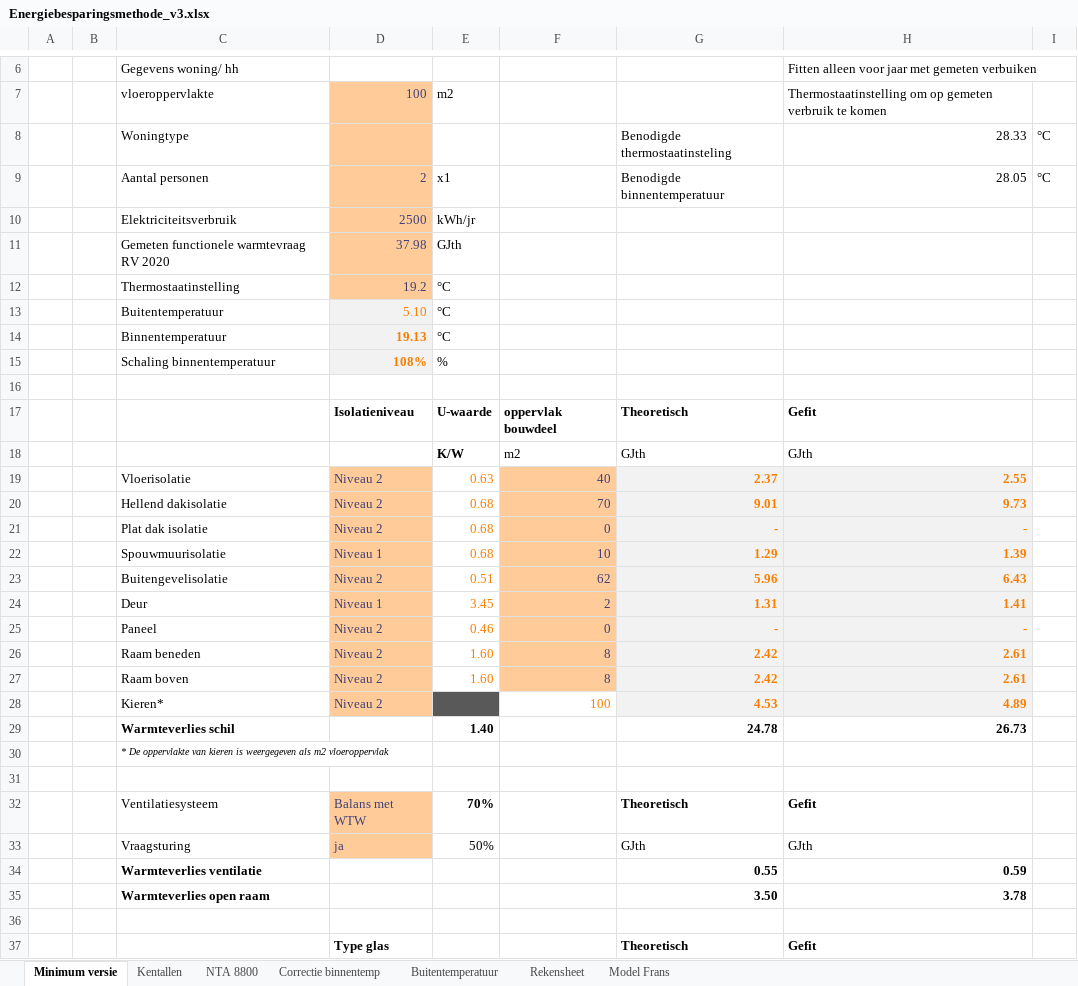
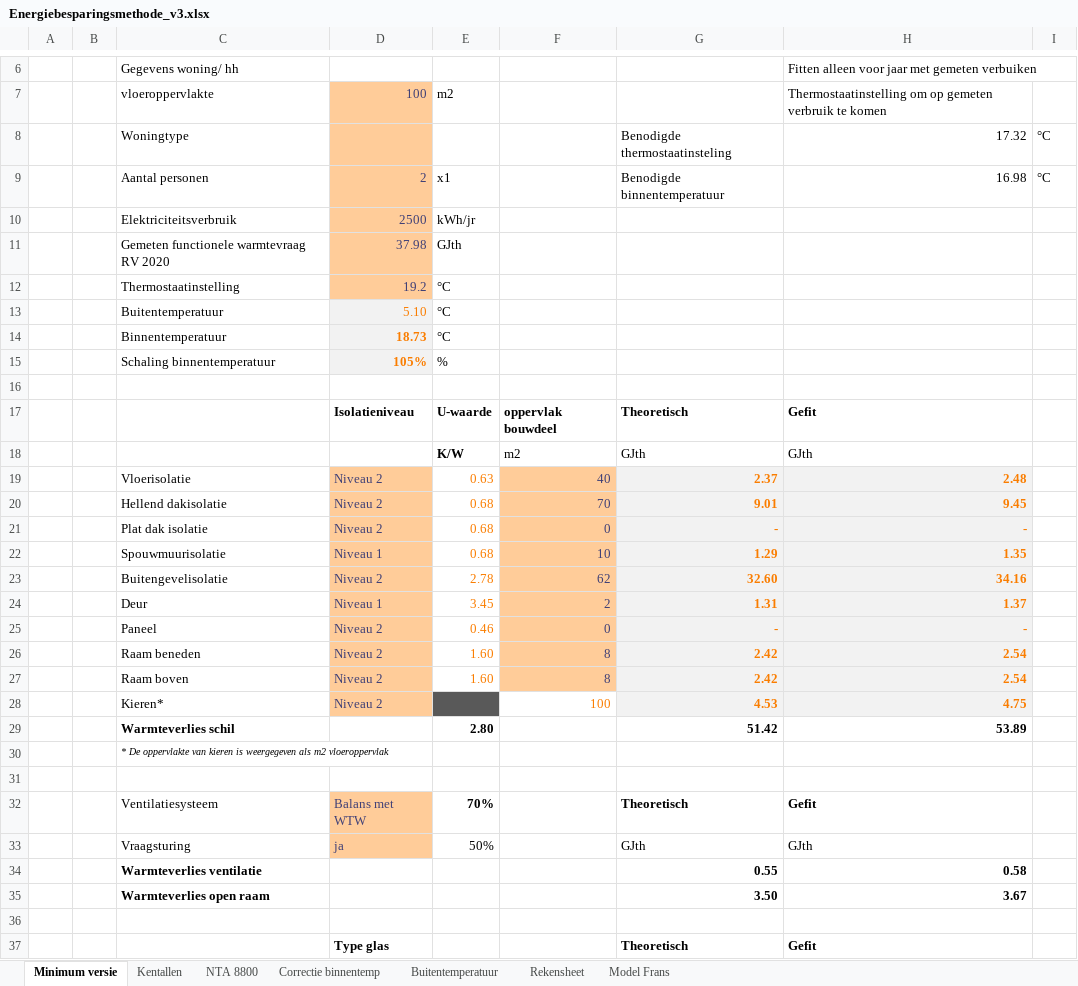
Before and after one commit to RuudvandenWijngaart/VestaDV, an Excel workbook: isolatie/Energiebesparingsmethode_v3.xlsx, sheet Minimum versie, drawn as a sheet; only a part is shown, gaps mark what is left out; values as stored, in another font and other column widths than the file's, no borders; removed rows and columns are numbered as before the commit, all else as after; the diff covers the shown part only; the diff names each change by its address in the sheet, - before the commit and + after, or states it on an @@ line.

Commit message:
niveaus gevel aangepast

```diff
--- a/isolatie/Energiebesparingsmethode_v3.xlsx (sheet Minimum versie)
+++ b/isolatie/Energiebesparingsmethode_v3.xlsx (sheet Minimum versie)
-H8: 28.33
+H8: 17.32
-H9: 28.05
+H9: 16.98
-D14: 19.13
+D14: 18.73
-D15: 108%
+D15: 105%
-H19: 2.55
+H19: 2.48
-H20: 9.73
+H20: 9.45
-H22: 1.39
+H22: 1.35
-E23: 0.51
+E23: 2.78
-G23: 5.96
+G23: 32.60
-H23: 6.43
+H23: 34.16
-H24: 1.41
+H24: 1.37
-H26:H27: 2.61
+H26:H27: 2.54
-H28: 4.89
+H28: 4.75
-row 29:  |  | Warmteverlies schil |  | 1.40 |  | 24.78 | 26.73
+row 29:  |  | Warmteverlies schil |  | 2.80 |  | 51.42 | 53.89
-H34: 0.59
+H34: 0.58
-H35: 3.78
+H35: 3.67
```
Also changed, not shown: 1 added row and 1 removed row elsewhere in this sheet, sheet Rekensheet, sheet Kentallen.
